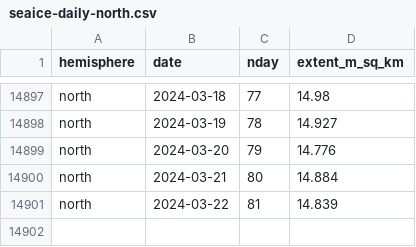
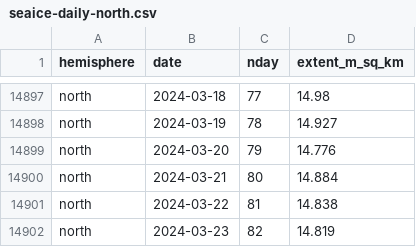
Before and after one commit to 360-info/tracker-seaice, a CSV file: data/seaice-daily-north.csv, drawn as a sheet; only a part is shown, gaps mark what is left out.

```diff
--- a/data/seaice-daily-north.csv
+++ b/data/seaice-daily-north.csv
@@ -14900,2 +14900,3 @@ north,2024-03-20,79,14.776
 north,2024-03-21,80,14.884
-north,2024-03-22,81,14.839
+north,2024-03-22,81,14.838
+north,2024-03-23,82,14.819
```
Also changed, not shown: data/seaice-daily-south.csv, data/seaice-thisyear-north.csv, 1 other file.
